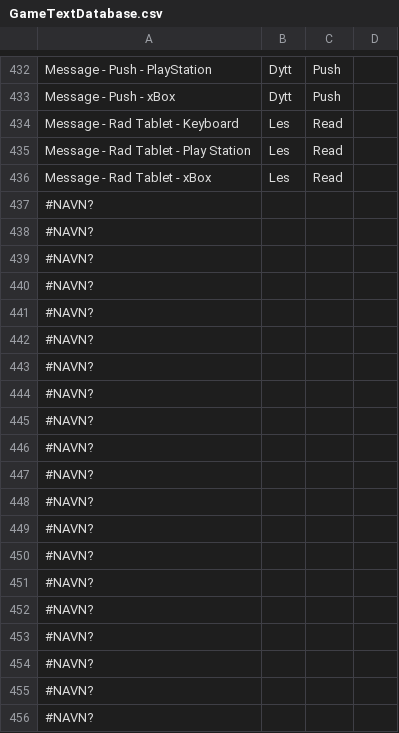
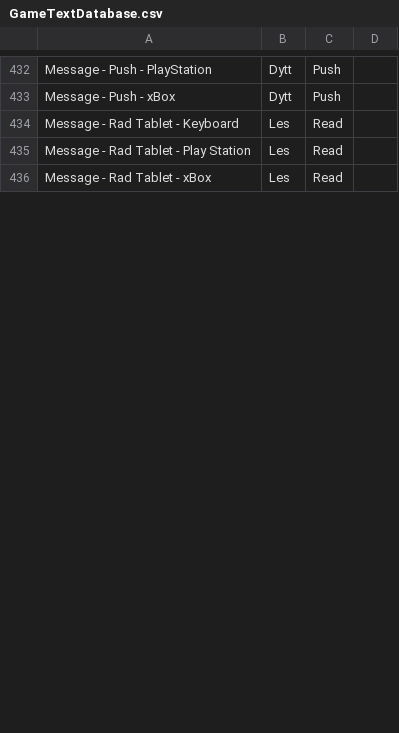
Before and after one commit to Bsktrrl/Steps, a CSV file: Assets/Documents/Text/GameTextDatabase.csv, drawn as a sheet; only a part is shown, gaps mark what is left out; the diff covers the shown part only.

Commit message:
Update ToDoList

```diff
--- a/Assets/Documents/Text/GameTextDatabase.csv
+++ b/Assets/Documents/Text/GameTextDatabase.csv
@@ -436,21 +538 @@ Message - Rad Tablet - Play Station;Les;Read;
 Message - Rad Tablet - xBox;Les;Read;
-#NAVN?;;;
-#NAVN?;;;
-#NAVN?;;;
-#NAVN?;;;
-#NAVN?;;;
-#NAVN?;;;
-#NAVN?;;;
-#NAVN?;;;
-#NAVN?;;;
-#NAVN?;;;
-#NAVN?;;;
-#NAVN?;;;
-#NAVN?;;;
-#NAVN?;;;
-#NAVN?;;;
-#NAVN?;;;
-#NAVN?;;;
-#NAVN?;;;
-#NAVN?;;;
-#NAVN?;;;
```
Also changed, not shown: 64 added rows, 44 removed rows, 7 moved rows and 3 edited cells elsewhere in this file, 1 other file.
